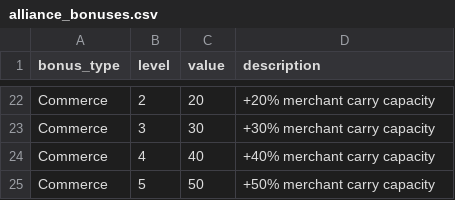
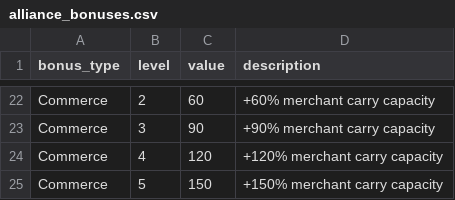
Before and after one commit to deonnarHU/travian_manager_pub, a CSV file: travian_data/general/1x/alliance_bonuses.csv, drawn as a sheet; only a part is shown, gaps mark what is left out; the diff covers the shown part only; the diff names each change by its address in the sheet, - before the commit and + after, or states it on an @@ line.

```diff
--- a/travian_data/general/1x/alliance_bonuses.csv
+++ b/travian_data/general/1x/alliance_bonuses.csv
-C22 (value): 20
+C22 (value): 60
-D22 (description): +20% merchant carry capacity
+D22 (description): +60% merchant carry capacity
-C23 (value): 30
+C23 (value): 90
-D23 (description): +30% merchant carry capacity
+D23 (description): +90% merchant carry capacity
-C24 (value): 40
+C24 (value): 120
-D24 (description): +40% merchant carry capacity
+D24 (description): +120% merchant carry capacity
-C25 (value): 50
+C25 (value): 150
-D25 (description): +50% merchant carry capacity
+D25 (description): +150% merchant carry capacity
```
Also changed, not shown: 32 edited cells elsewhere in this file, travian_data/general/1x/buildings.csv, travian_data/general/1x/troops.csv, 2 other files.
